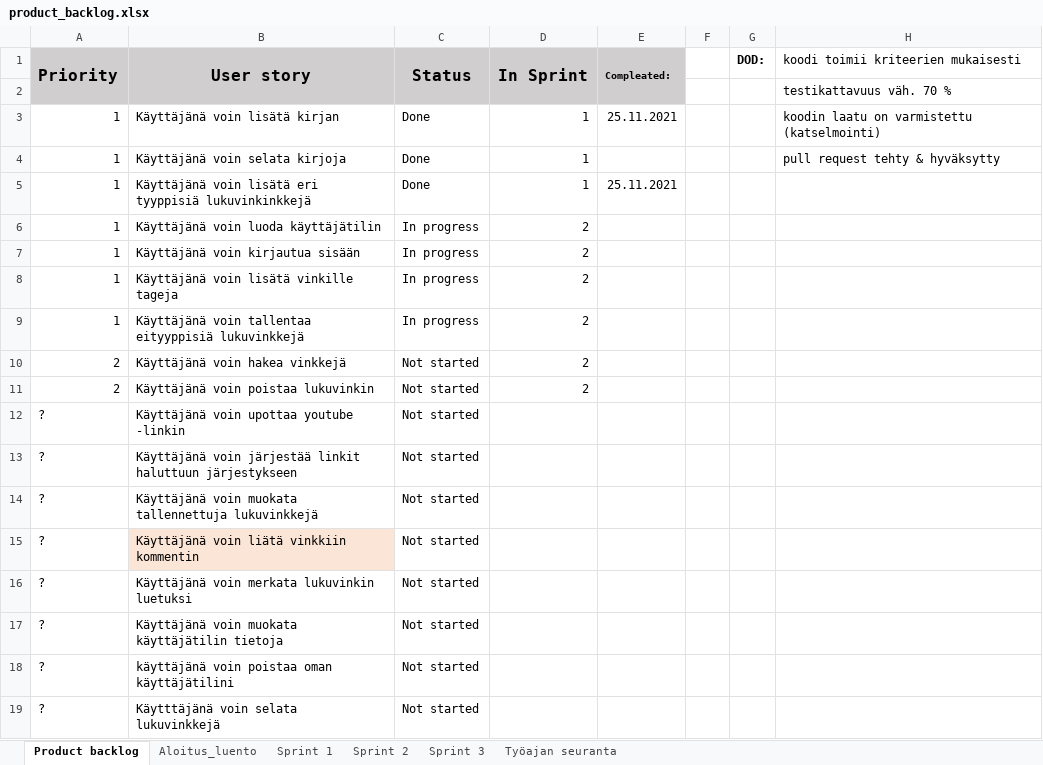
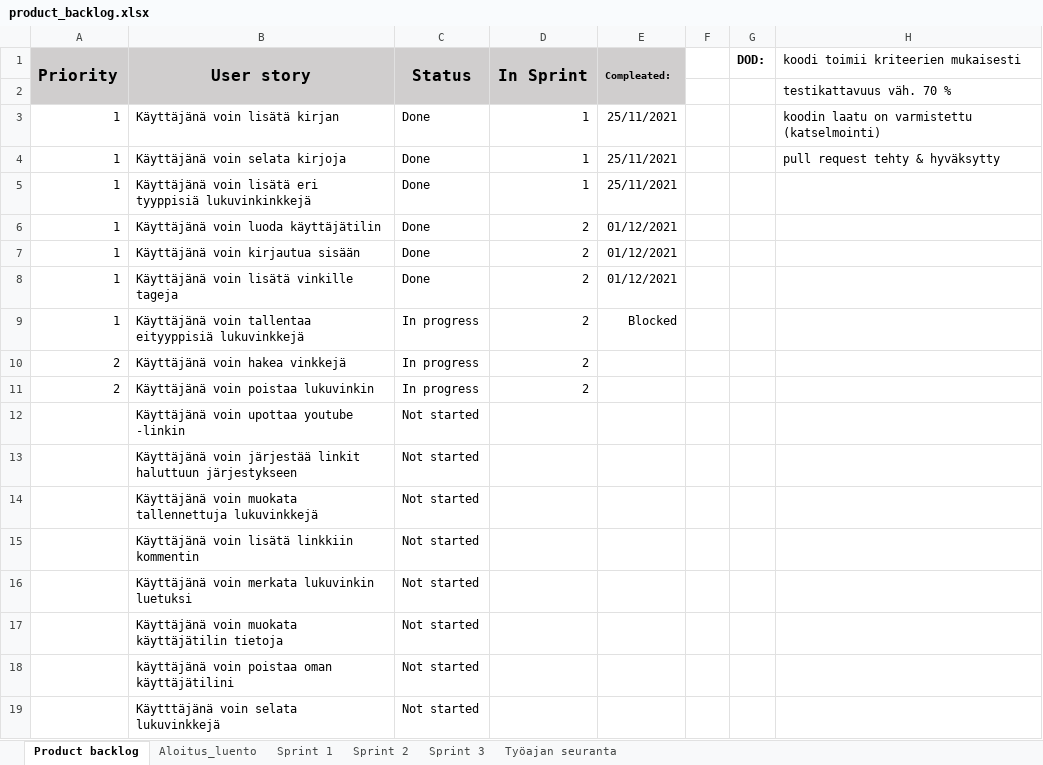
Before and after one commit to prTopi/lukuvinkkikirjasto, an Excel workbook: dokumentation/backlog/product_backlog.xlsx, sheet Product backlog, drawn as a sheet; values as stored, in another font and other column widths than the file's, no borders; conditional formats not drawn; the diff names each change by its address in the sheet, - before the commit and + after, or states it on an @@ line.

```diff
--- a/dokumentation/backlog/product_backlog.xlsx (sheet Product backlog)
+++ b/dokumentation/backlog/product_backlog.xlsx (sheet Product backlog)
-E3 (Compleated:): 25.11.2021
+E3 (Compleated:): 25/11/2021
-E4 (Compleated:): (empty)
+E4 (Compleated:): 25/11/2021
-E5 (Compleated:): 25.11.2021
+E5 (Compleated:): 25/11/2021
-C6:C8 (Status): In progress
+C6:C8 (Status): Done
-E6:E8 (Compleated:): (empty)
+E6:E8 (Compleated:): 01/12/2021
-E9 (Compleated:): (empty)
+E9 (Compleated:): Blocked
-C10:C11 (Status): Not started
+C10:C11 (Status): In progress
-A12:A19 (Priority): ?
+A12:A19 (Priority): (empty)
-B15 (User story): Käyttäjänä voin liätä vinkkiin kommentin
+B15 (User story): Käyttäjänä voin lisätä linkkiin kommentin
-B15 fill: #FBE5D6
+B15 fill: none
```
Also changed, not shown: sheet Sprint 1, sheet Sprint 2, sheet Työajan seuranta, sheet Sprint 3, sheet Aloitus_luento, formulas that keep their value, charts or pictures, 2 other files.
